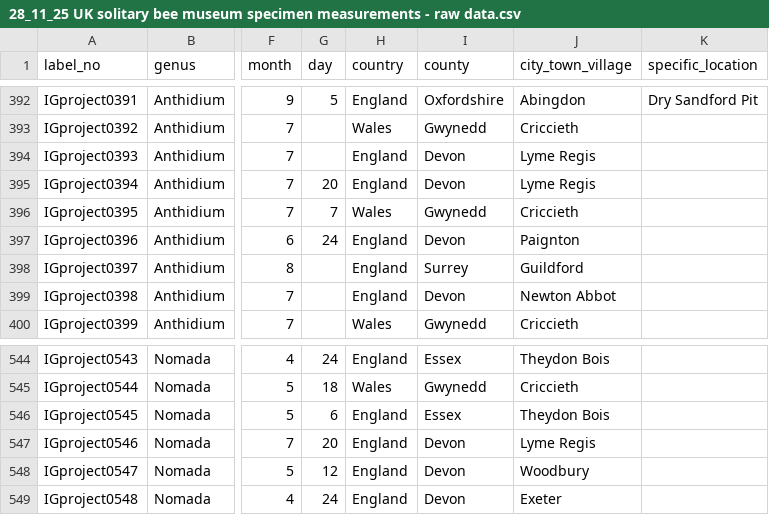
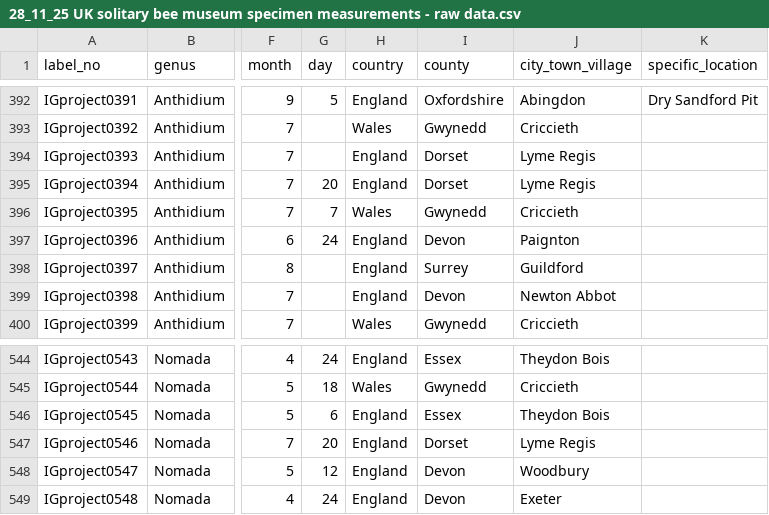
Before and after one commit to S1ZG/Museum-Bees-MBiol, a CSV file: Data/28_11_25 UK solitary bee museum specimen measurements - raw data.csv, drawn as a sheet; only a part is shown, gaps mark what is left out; the diff names each change by its address in the sheet, - before the commit and + after, or states it on an @@ line.

Commit message:
Add updated data

```diff
--- a/Data/28_11_25 UK solitary bee museum specimen measurements - raw data.csv
+++ b/Data/28_11_25 UK solitary bee museum specimen measurements - raw data.csv
-I394:I395 (county): Devon
+I394:I395 (county): Dorset
-I547 (county): Devon
+I547 (county): Dorset
```
Also changed, not shown: 1 other file.
